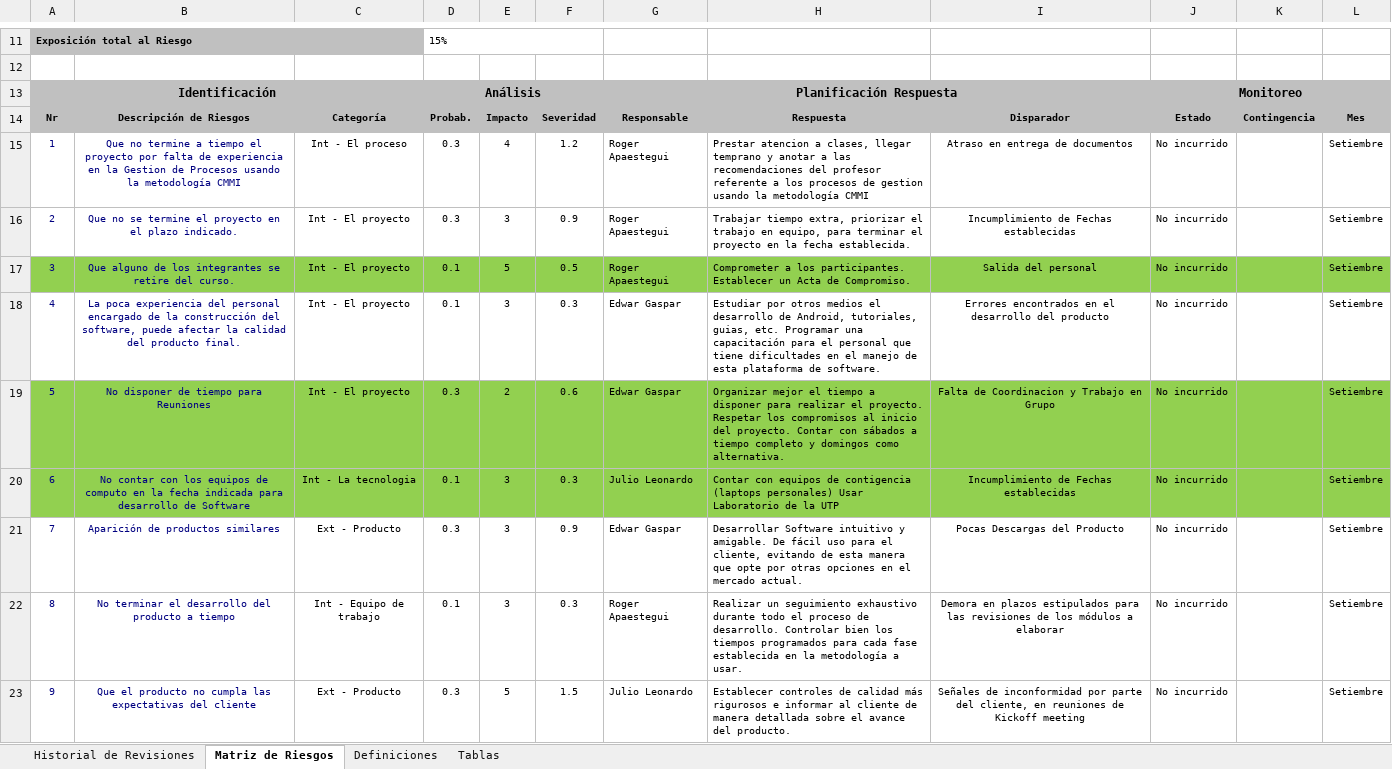
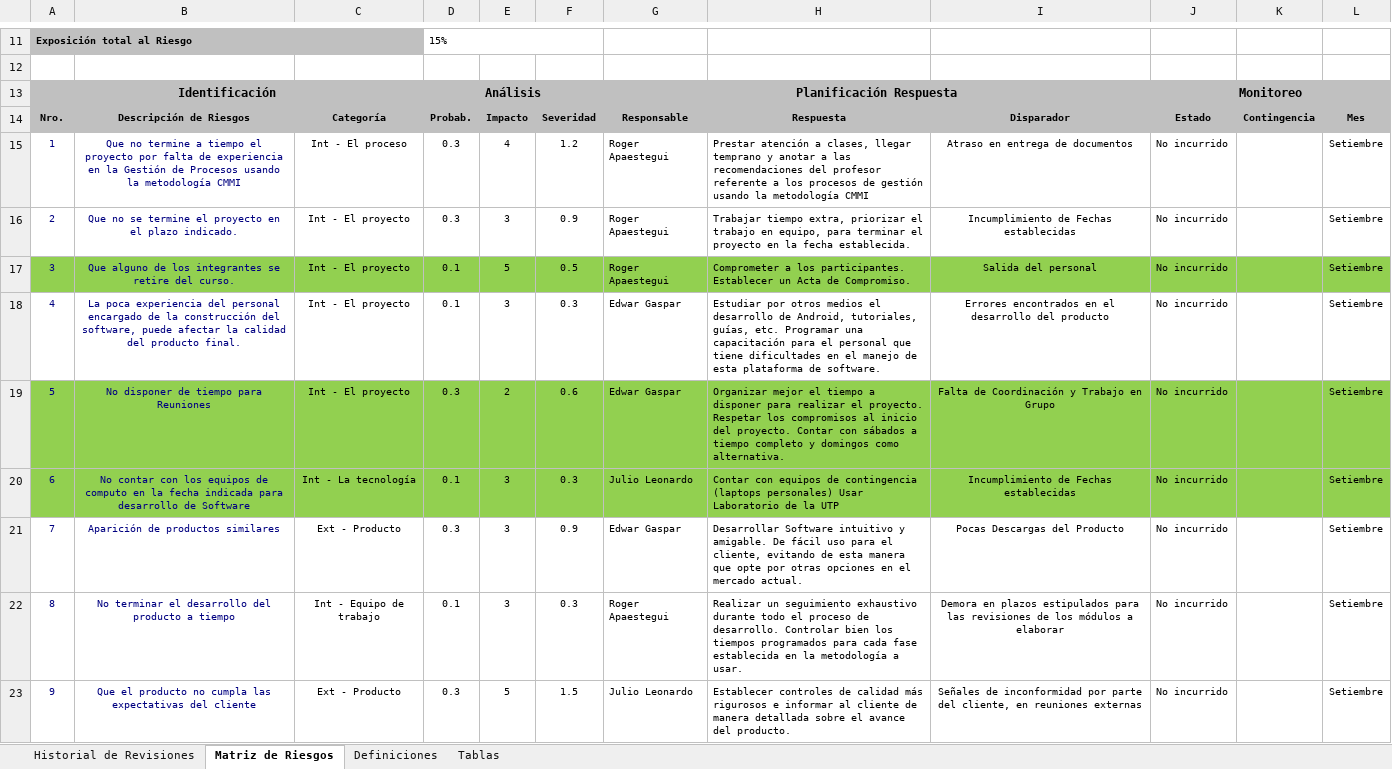
Before and after one commit to lowrider80/UTP-GPS-ALARM, an Excel workbook: Area_de_Proceso-_PP-PMC/REGRI/REGRI_V1.2_2015.xlsx, sheet Matriz de Riesgos, drawn as a sheet; only a part is shown, gaps mark what is left out; values as stored, in another font and other column widths than the file's, no borders; charts and pictures and conditional formats not drawn; the diff covers the shown part only; the diff names each change by its address in the sheet, - before the commit and + after, or states it on an @@ line.

Commit message:
Registro de Riesgos

```diff
--- a/Area_de_Proceso-_PP-PMC/REGRI/REGRI_V1.2_2015.xlsx (sheet Matriz de Riesgos)
+++ b/Area_de_Proceso-_PP-PMC/REGRI/REGRI_V1.2_2015.xlsx (sheet Matriz de Riesgos)
-A14: Nr
+A14: Nro.
-B15: …en la Gestion de Procesos…
+B15: …en la Gestión de Procesos…
-H15: Prestar atencion a clases, llegar temprano y anotar a las recomendaciones del profesor referente a los procesos de gestion usando la…
+H15: Prestar atención a clases, llegar temprano y anotar a las recomendaciones del profesor referente a los procesos de gestión usando la…
-H18: …Android, tutoriales, guias, etc. Programar…
+H18: …Android, tutoriales, guías, etc. Programar…
-I19: Falta de Coordinacion y Trabajo en Grupo
+I19: Falta de Coordinación y Trabajo en Grupo
-C20: Int - La tecnologia
+C20: Int - La tecnología
-H20: …equipos de contigencia (laptops personales)…
+H20: …equipos de contingencia (laptops personales)…
-I23: …en reuniones de Kickoff meeting
+I23: …en reuniones externas
```
Also changed, not shown: 15 edited cells elsewhere in this sheet, sheet Tablas, sheet Definiciones.
